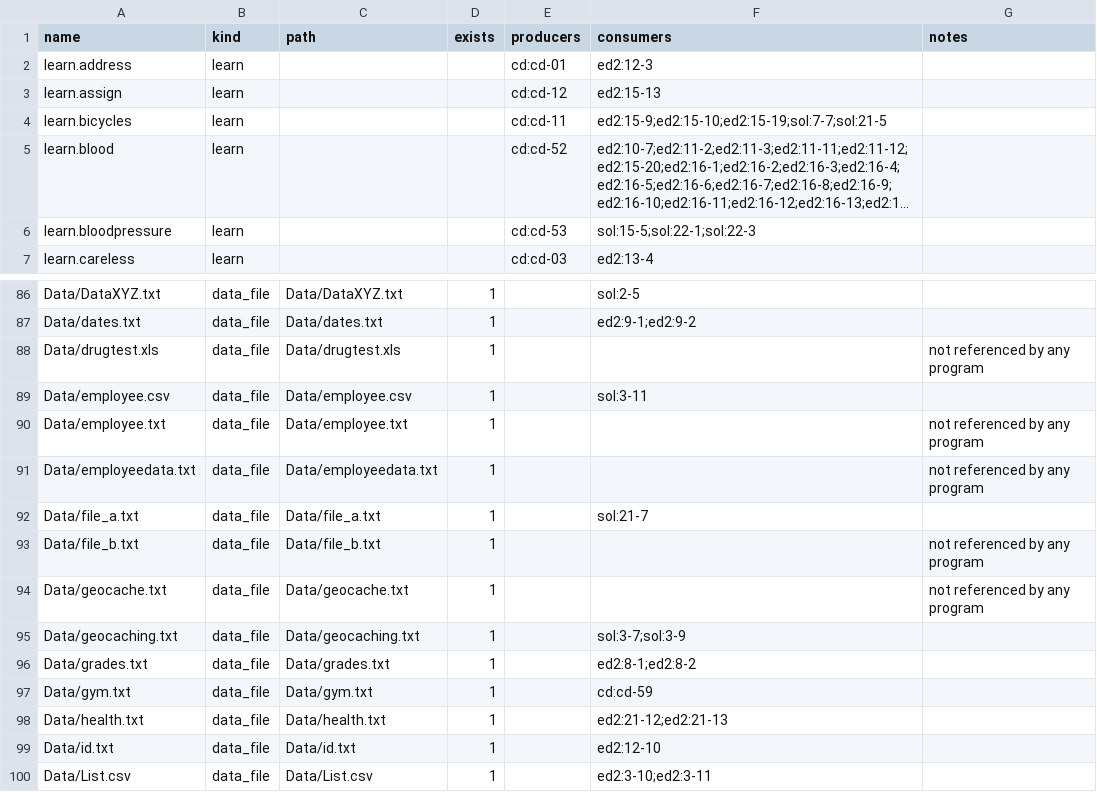
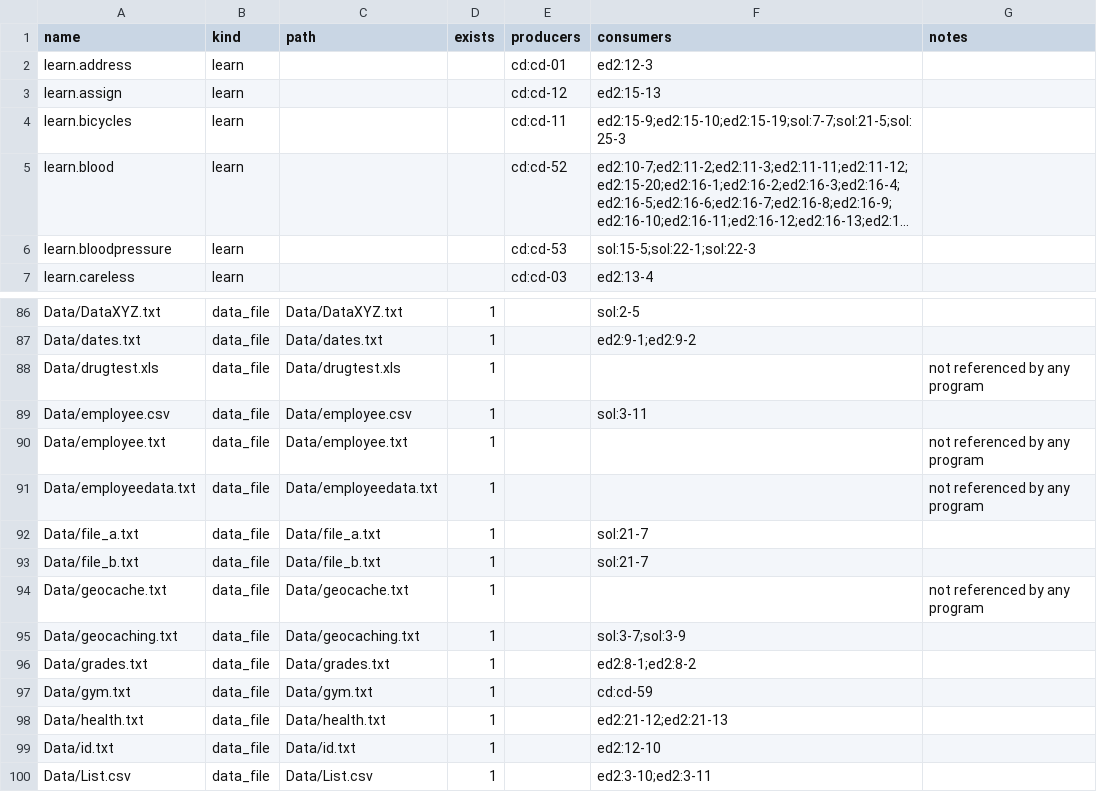
Before and after one commit to COG-GTM/SAS, a CSV file: python/catalog/datasets.csv, drawn as a sheet; only a part is shown, gaps mark what is left out; long unchanged cells end in …; the diff names each change by its address in the sheet, - before the commit and + after, or states it on an @@ line.

```diff
--- a/python/catalog/datasets.csv
+++ b/python/catalog/datasets.csv
-F4 (consumers): ed2:15-9;ed2:15-10;ed2:15-19;sol:7-7;sol:21-5
+F4 (consumers): ed2:15-9;ed2:15-10;ed2:15-19;sol:7-7;sol:21-5;sol:25-3
-F93 (consumers): (empty)
+F93 (consumers): sol:21-7
-G93 (notes): not referenced by any program
+G93 (notes): (empty)
```
Also changed, not shown: python/catalog/programs.csv, 3 other files.
